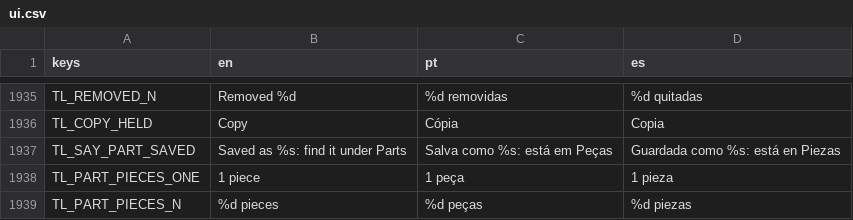
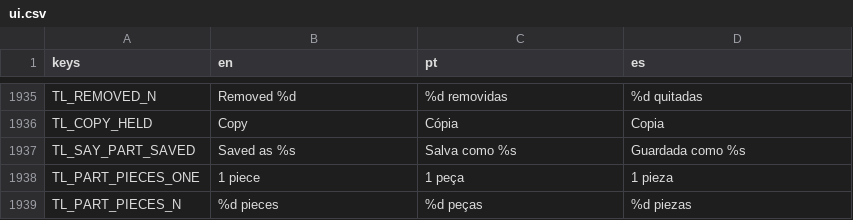
Before and after one commit to flavioriper/daily-games, a CSV file: locale/ui.csv, drawn as a sheet; only a part is shown, gaps mark what is left out.

Commit message:
feat(tally): belts lay on release, a held finger picks pieces, parts are templates -- the user, 2026-10-19: "On convey instead of showing a confirm dialog to place, just keep it as preview until user release ... When no tool is selected, if user hold touch it start a selection ... copy, duplicate, delete (make sure it show a revert after it) and a button to save submodule ... submodule will be just a building template ... only place or delete ... no more share state". The belt draft is gone (trace previews, the lift lays, a tap lays one). Under Look a 0.42 s hold begins a rectangle pick; on release the pick pill: Copy (the template in hand, tap to set it again), Duplicate (one ghost beside), Remove (one lift, then an Undo pill for 6 s and the chip), Save part. Parts are {w, h, pieces} stamped as plain pieces; the bench, ports, copies, gates, lids and rename/resize are gone; old saves keep parts and their copies as plain pieces. Probe 0 failed (7 template checks), _shot_tally 0 failed headless and windowed opengl3_angle (89 draws with the pick), suite 248522/0

```diff
--- a/locale/ui.csv
+++ b/locale/ui.csv
@@ -1936,3 +1936,3 @@ TL_REMOVED_N,Removed %d,%d removidas,%d quitadas
 TL_COPY_HELD,Copy,Cópia,Copia
-TL_SAY_PART_SAVED,Saved as %s: find it under Parts,Salva como %s: está em Peças,Guardada como %s: está en Piezas
+TL_SAY_PART_SAVED,Saved as %s,Salva como %s,Guardada como %s
 TL_PART_PIECES_ONE,1 piece,1 peça,1 pieza
```
Also changed, not shown: 2 other files.
